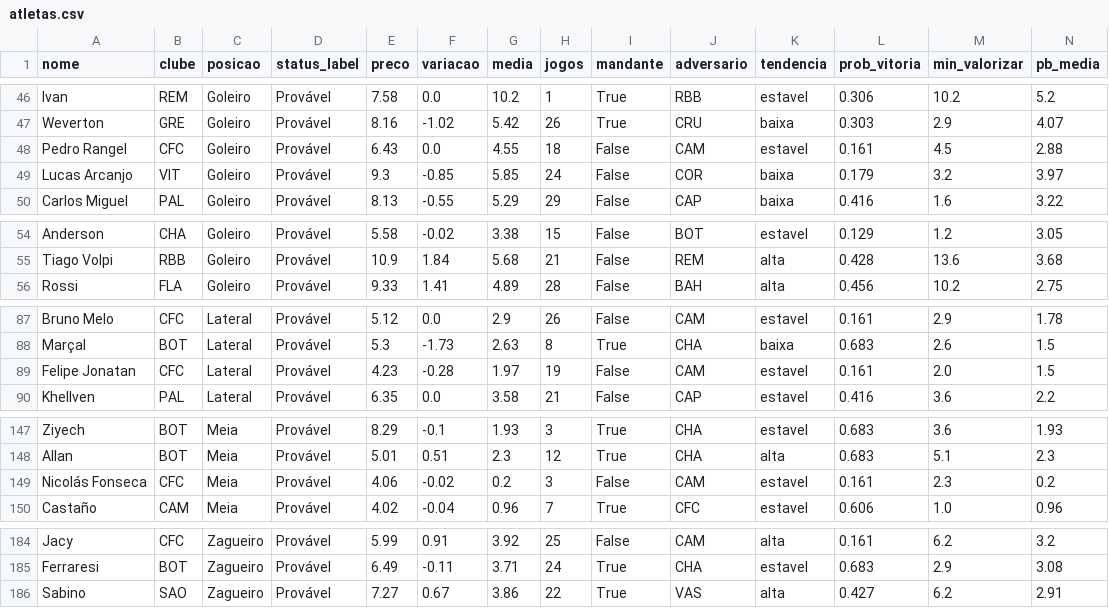
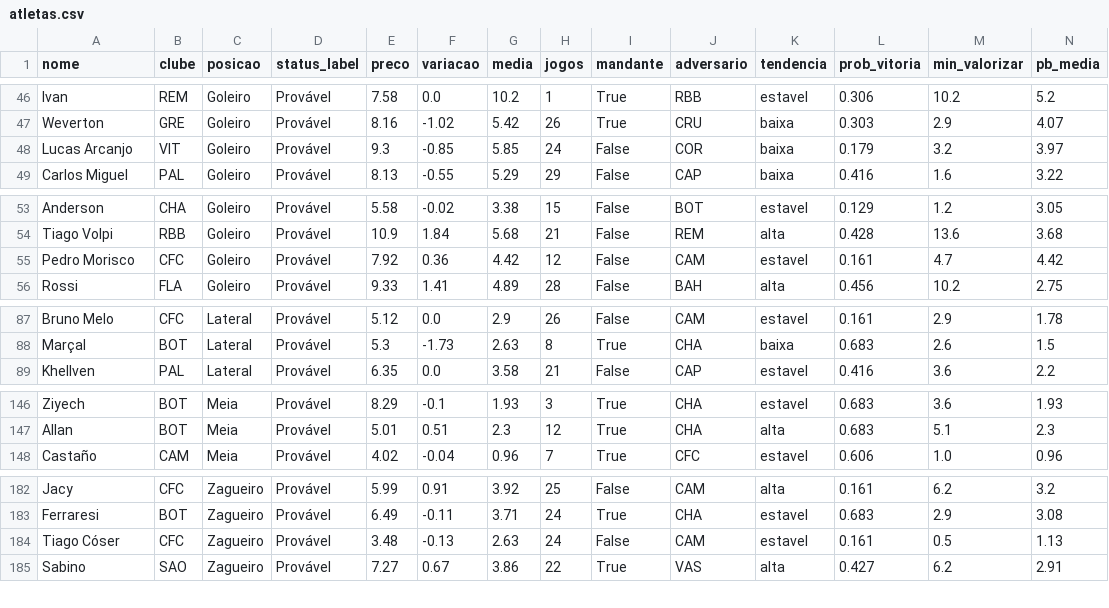
Before and after one commit to FilipeNamorato/namoratosdashboard, a CSV file: llm/input/atletas.csv, drawn as a sheet; only a part is shown, gaps mark what is left out; removed rows and columns are numbered as before the commit, all else as after; rows hold the shown columns only; the diff names each change by its address in the sheet, - before the commit and + after, or states it on an @@ line.

```diff
--- a/llm/input/atletas.csv
+++ b/llm/input/atletas.csv
-row 48: Pedro Rangel | CFC | Goleiro | Provável | 6.43 | 0.0 | 4.55 | 18 | False | CAM | estavel | 0.161 | 4.5 | 2.88
+row 55: Pedro Morisco | CFC | Goleiro | Provável | 7.92 | 0.36 | 4.42 | 12 | False | CAM | estavel | 0.161 | 4.7 | 4.42
-row 89: Felipe Jonatan | CFC | Lateral | Provável | 4.23 | -0.28 | 1.97 | 19 | False | CAM | estavel | 0.161 | 2.0 | 1.5
-row 149: Nicolás Fonseca | CFC | Meia | Provável | 4.06 | -0.02 | 0.2 | 3 | False | CAM | estavel | 0.161 | 2.3 | 0.2
+row 184: Tiago Cóser | CFC | Zagueiro | Provável | 3.48 | -0.13 | 2.63 | 24 | False | CAM | estavel | 0.161 | 0.5 | 1.13
```
Also changed, not shown: docs/data/current/atletas.csv, docs/data/current/log.csv, 5 other files.
